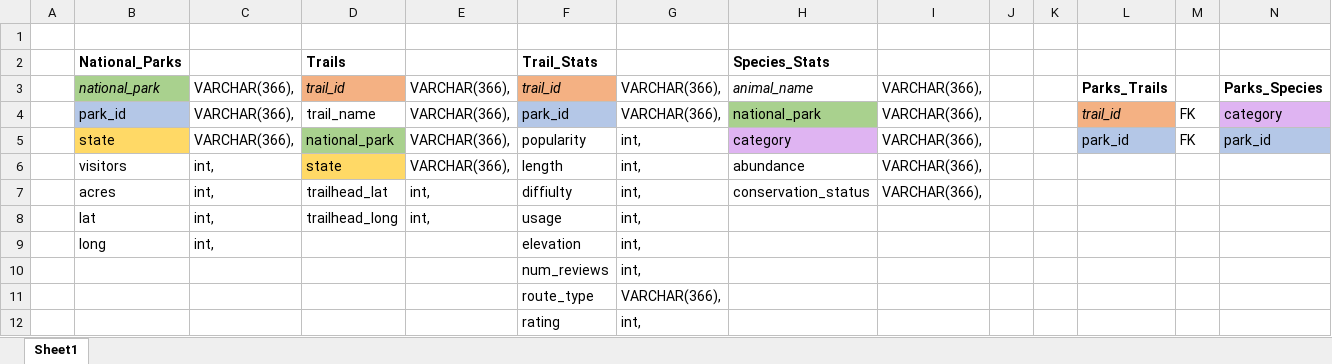
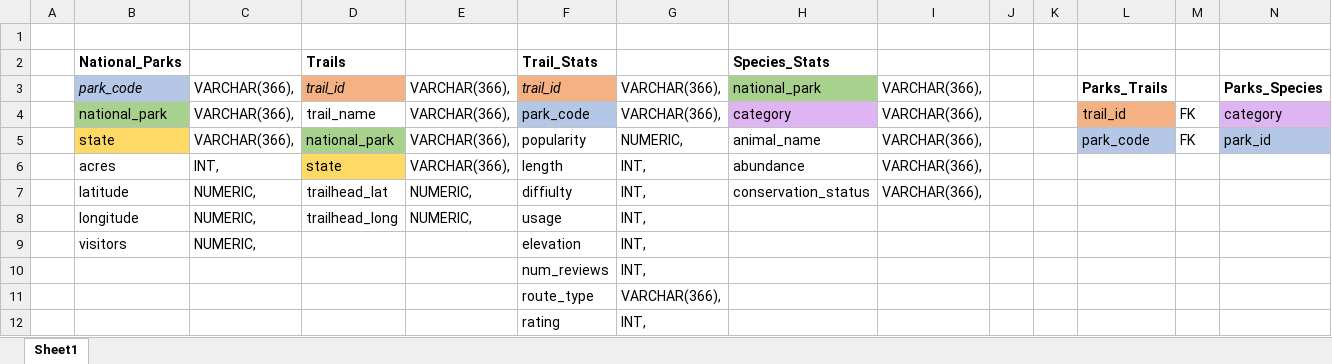
Before and after one commit to Lstucky/ETL-project, an Excel workbook: Database-design.xlsx, sheet Sheet1, drawn as a sheet; only a part is shown; values as stored, in another font and other column widths than the file's, no borders; removed rows and columns are numbered as before the commit, all else as after; rows hold the shown columns only; the diff names each change by its address in the sheet, - before the commit and + after, or states it on an @@ line.

```diff
--- a/Database-design.xlsx (sheet Sheet1)
+++ b/Database-design.xlsx (sheet Sheet1)
-B3: national_park
+B3: park_code
-B3 fill: #A9D18E
+B3 fill: #B4C7E7
-H3: animal_name
+H3: national_park
@@ H3 italic: on → off, fill: none → #A9D18E @@
-B4: park_id
+B4: national_park
-B4 fill: #B4C7E7
+B4 fill: #A9D18E
-F4: park_id
+F4: park_code
-H4: national_park
+H4: category
-H4 fill: #A9D18E
+H4 fill: #DFB4F2
-L4 italic: on
+L4 italic: off
-G5: int,
+G5: NUMERIC,
-H5: category
+H5: animal_name
-H5 fill: #DFB4F2
+H5 fill: none
-L5: park_id
+L5: park_code
-B6: visitors
+B6: acres
-C6: int,
+C6: INT,
-G6:G7: int,
+G6:G7: INT,
-B7: acres
+B7: latitude
-C7: int,
+C7: NUMERIC,
-E7: int,
+E7: NUMERIC,
-row 8:  | lat | int, | trailhead_long | int, | usage | int,
-row 9:  | long | int, |  |  | elevation | int,
+row 8:  | longitude | NUMERIC, | trailhead_long | NUMERIC, | usage | INT,
+row 9:  | visitors | NUMERIC, |  |  | elevation | INT,
-G10: int,
+G10: INT,
-G12: int,
+G12: INT,
```
Also changed, not shown: 1 other file.
